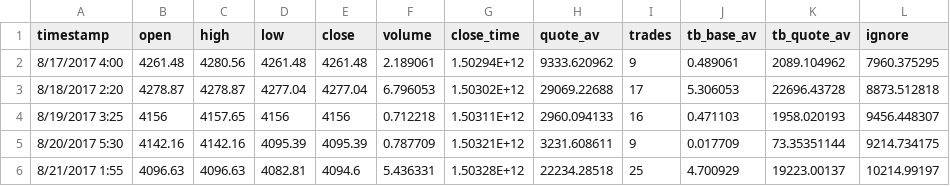
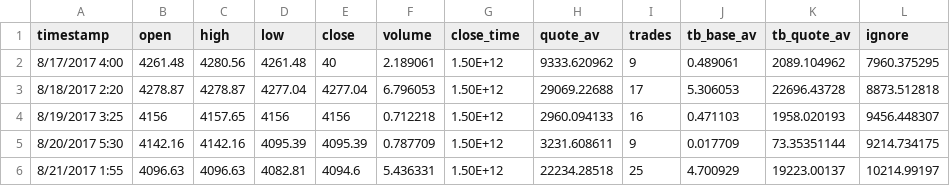
Before and after one commit to Klermers/Backend, a CSV file: Predictie.csv, drawn as a sheet.

```diff
--- a/Predictie.csv
+++ b/Predictie.csv
@@ -1,6 +1,6 @@
 timestamp,open,high,low,close,volume,close_time,quote_av,trades,tb_base_av,tb_quote_av,ignore
-8/17/2017 4:00,4261.48,4280.56,4261.48,4261.48,2.189061,1.50294E+12,9333.620962,9,0.489061,2089.104962,7960.375295
-8/18/2017 2:20,4278.87,4278.87,4277.04,4277.04,6.796053,1.50302E+12,29069.22688,17,5.306053,22696.43728,8873.512818
-8/19/2017 3:25,4156,4157.65,4156,4156,0.712218,1.50311E+12,2960.094133,16,0.471103,1958.020193,9456.448307
-8/20/2017 5:30,4142.16,4142.16,4095.39,4095.39,0.787709,1.50321E+12,3231.608611,9,0.017709,73.35351144,9214.734175
-8/21/2017 1:55,4096.63,4096.63,4082.81,4094.6,5.436331,1.50328E+12,22234.28518,25,4.700929,19223.00137,10214.99197
+8/17/2017 4:00,4261.48,4280.56,4261.48,40,2.189061,1.50E+12,9333.620962,9,0.489061,2089.104962,7960.375295
+8/18/2017 2:20,4278.87,4278.87,4277.04,4277.04,6.796053,1.50E+12,29069.22688,17,5.306053,22696.43728,8873.512818
+8/19/2017 3:25,4156,4157.65,4156,4156,0.712218,1.50E+12,2960.094133,16,0.471103,1958.020193,9456.448307
+8/20/2017 5:30,4142.16,4142.16,4095.39,4095.39,0.787709,1.50E+12,3231.608611,9,0.017709,73.35351144,9214.734175
+8/21/2017 1:55,4096.63,4096.63,4082.81,4094.6,5.436331,1.50E+12,22234.28518,25,4.700929,19223.00137,10214.99197
```
Also changed, not shown: 1 other file.
